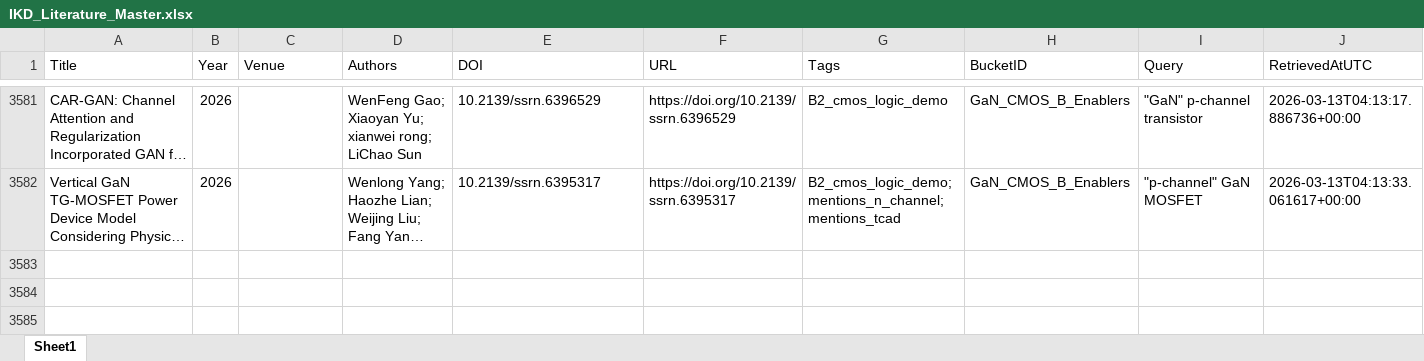
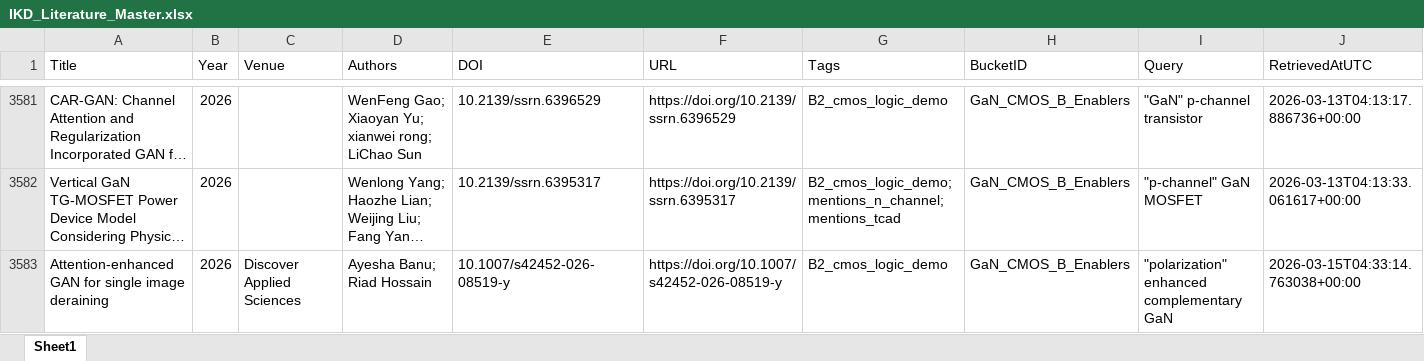
Before and after one commit to kainlulow/IKD_GaN_Project, an Excel workbook: 01_literature/IKD_Literature_Master.xlsx, sheet Sheet1, drawn as a sheet; only a part is shown, gaps mark what is left out; long unchanged cells end in …; values as stored, in another font and other column widths than the file's, no borders; rows hold the shown columns only; the diff names each change by its address in the sheet, - before the commit and + after, or states it on an @@ line.

```diff
--- a/01_literature/IKD_Literature_Master.xlsx (sheet Sheet1)
+++ b/01_literature/IKD_Literature_Master.xlsx (sheet Sheet1)
+row 3583: Attention-enhanced GAN for single image deraining | 2026 | Discover Applied Sciences | Ayesha Banu; Riad Hossain | 10.1007/s42452-026-08519-y | https://doi.org/10.1007/s42452-026-08519-y | B2_cmos_logic_demo | GaN_CMOS_B_Enablers | "polarization" enhanced complementary GaN | 2026-03-15T04:33:14.763038+00:00
```
Also changed, not shown: 01_literature/IKD_ReviewQueue.xlsx, 02_reports/node_b/NodeB_Candidates_ReviewQueue.xlsx, 3 other files.
